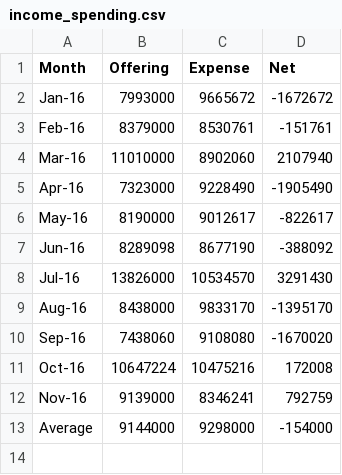
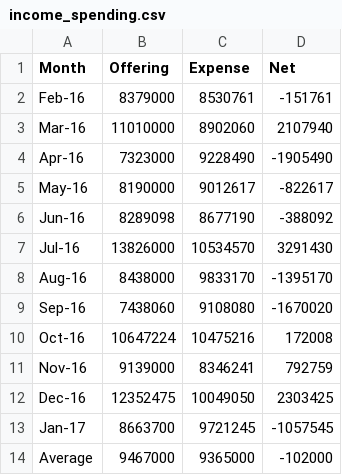
Before and after one commit to Hohyun/weekly-info, a CSV file: resources/public/income_spending.csv, drawn as a sheet.

```diff
--- a/resources/public/income_spending.csv
+++ b/resources/public/income_spending.csv
@@ -1,3 +1,2 @@
 Month,Offering,Expense,Net
-Jan-16,7993000,9665672,-1672672
 Feb-16,8379000,8530761,-151761
@@ -12,2 +11,4 @@ Oct-16,10647224,10475216,172008
 Nov-16,9139000,8346241,792759
-Average,9144000,9298000,-154000
+Dec-16,12352475,10049050,2303425
+Jan-17,8663700,9721245,-1057545
+Average,9467000,9365000,-102000
```
Also changed, not shown: resources/public/expense.csv, resources/public/offering_trend.csv, 1 other file.
